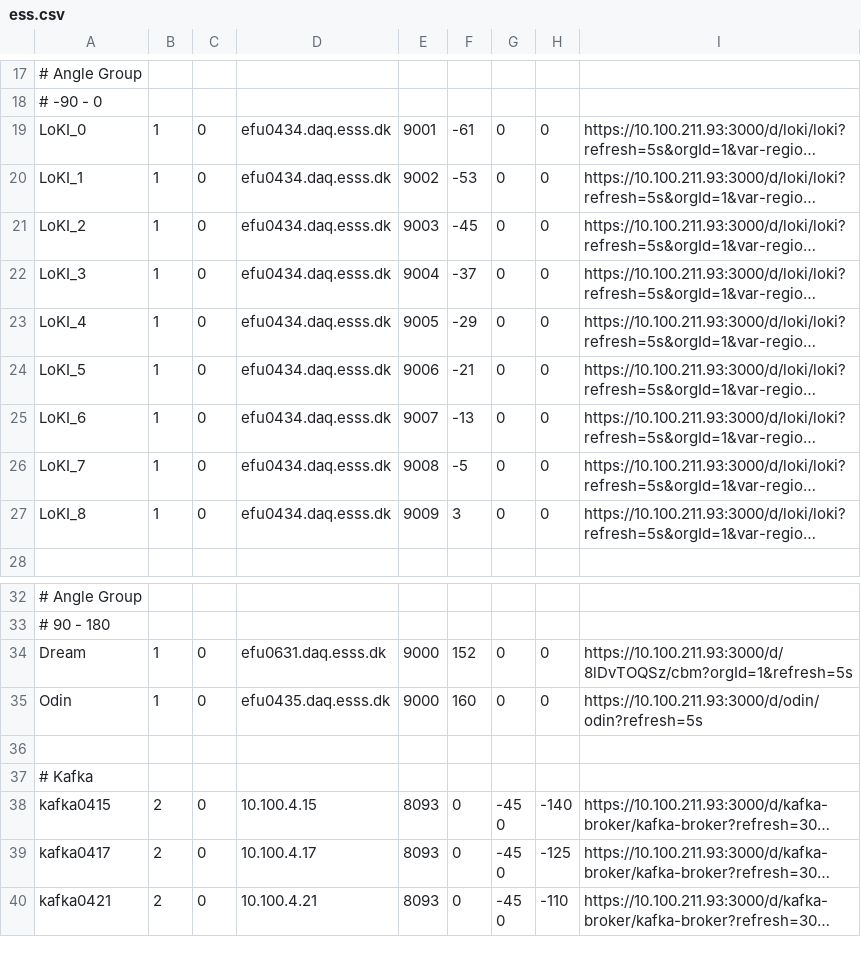
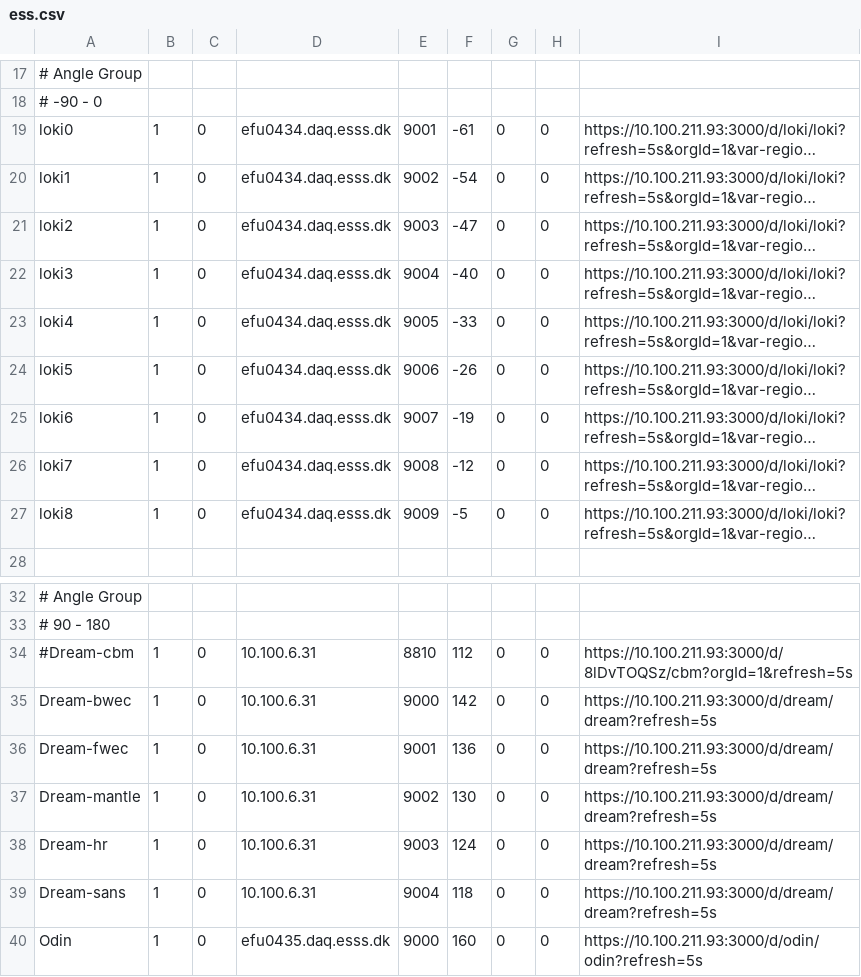
Before and after one commit to ess-dmsc/server-dashboard, a CSV file: config/ess.csv, drawn as a sheet; only a part is shown, gaps mark what is left out; the shorter side is filled out with more unchanged rows; long unchanged cells end in …; addresses are those after the commit; the diff names each change by its address in the sheet, - before the commit and + after, or states it on an @@ line.

Commit message:
added dream EFUs

```diff
--- a/config/ess.csv
+++ b/config/ess.csv
-A19: LoKI_0
+A19: loki0
-A20: LoKI_1
+A20: loki1
-F20: -53
+F20: -54
-A21: LoKI_2
+A21: loki2
-F21: -45
+F21: -47
-A22: LoKI_3
+A22: loki3
-F22: -37
+F22: -40
-A23: LoKI_4
+A23: loki4
-F23: -29
+F23: -33
-A24: LoKI_5
+A24: loki5
-F24: -21
+F24: -26
-A25: LoKI_6
+A25: loki6
-F25: -13
+F25: -19
-A26: LoKI_7
+A26: loki7
-F26: -5
+F26: -12
-A27: LoKI_8
+A27: loki8
-F27: 3
+F27: -5
+row 34: #Dream-cbm | 1 | 0 | 10.100.6.31 | 8810 | 112 | 0 | 0 | https://10.100.211.93:3000/d/8lDvTOQSz/cbm?orgId=1&refresh=5s
-A35: Dream
+A35: Dream-bwec
-D35: efu0631.daq.esss.dk
+D35: 10.100.6.31
-F35: 152
+F35: 142
-I35: https://10.100.211.93:3000/d/8lDvTOQSz/cbm?orgId=1&refresh=5s
+I35: https://10.100.211.93:3000/d/dream/dream?refresh=5s
+row 36: Dream-fwec | 1 | 0 | 10.100.6.31 | 9001 | 136 | 0 | 0 | https://10.100.211.93:3000/d/dream/dream?refresh=5s
+row 37: Dream-mantle | 1 | 0 | 10.100.6.31 | 9002 | 130 | 0 | 0 | https://10.100.211.93:3000/d/dream/dream?refresh=5s
+row 38: Dream-hr | 1 | 0 | 10.100.6.31 | 9003 | 124 | 0 | 0 | https://10.100.211.93:3000/d/dream/dream?refresh=5s
+row 39: Dream-sans | 1 | 0 | 10.100.6.31 | 9004 | 118 | 0 | 0 | https://10.100.211.93:3000/d/dream/dream?refresh=5s
```
